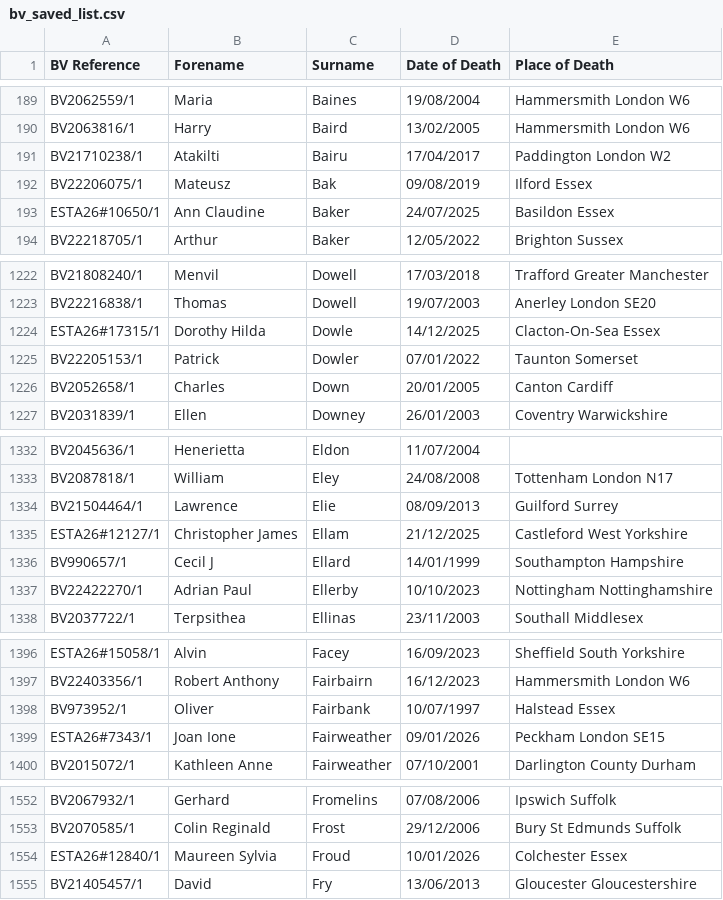
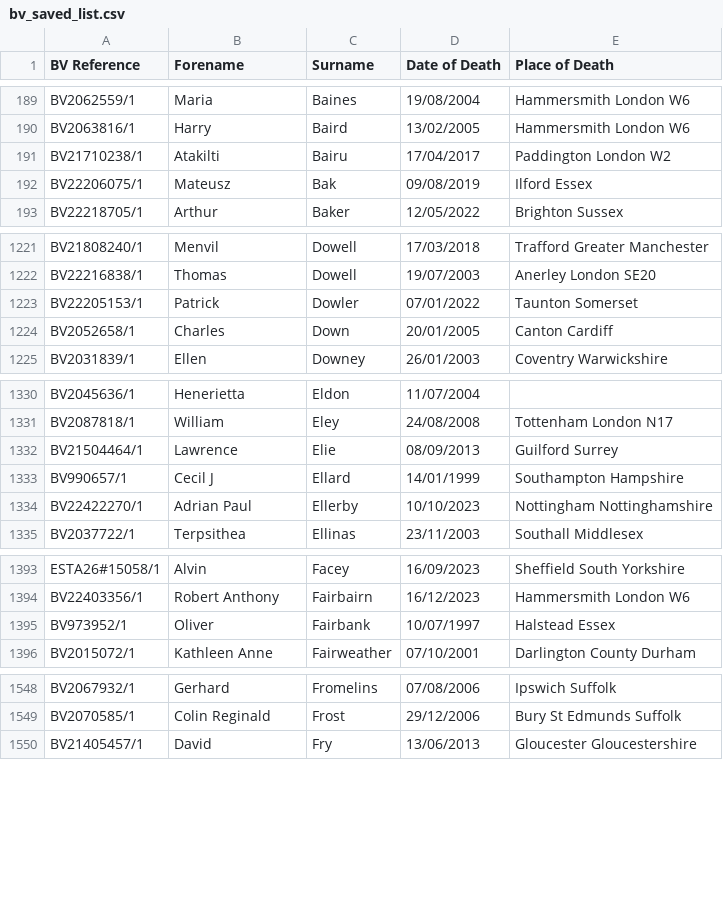
Before and after one commit to FWLPython/bv-moniter, a CSV file: bv_saved_list.csv, drawn as a sheet; only a part is shown, gaps mark what is left out; the diff covers the shown part only.

Commit message:
Update BV saved list [skip ci]

```diff
--- a/bv_saved_list.csv
+++ b/bv_saved_list.csv
@@ -192,3 +192,2 @@ BV21710238/1,Atakilti,Bairu,17/04/2017,Paddington  London W2
 BV22206075/1,Mateusz,Bak,09/08/2019,Ilford  Essex
-ESTA26#10650/1,Ann Claudine,Baker,24/07/2025,Basildon  Essex
 BV22218705/1,Arthur,Baker,12/05/2022,Brighton  Sussex
@@ -1223,3 +1222,2 @@ BV21808240/1,Menvil,Dowell,17/03/2018,Trafford  Greater Manchester
 BV22216838/1,Thomas,Dowell,19/07/2003,Anerley  London SE20
-ESTA26#17315/1,Dorothy Hilda,Dowle,14/12/2025,Clacton-On-Sea  Essex
 BV22205153/1,Patrick,Dowler,07/01/2022,Taunton  Somerset
@@ -1334,3 +1332,2 @@ BV2087818/1,William,Eley,24/08/2008,Tottenham  London  N17
 BV21504464/1,Lawrence,Elie,08/09/2013,Guilford  Surrey
-ESTA26#12127/1,Christopher James,Ellam,21/12/2025,Castleford  West Yorkshire
 BV990657/1,Cecil J,Ellard,14/01/1999,Southampton  Hampshire
@@ -1398,3 +1395,2 @@ BV22403356/1,Robert Anthony,Fairbairn,16/12/2023,Hammersmith  London W6
 BV973952/1,Oliver,Fairbank,10/07/1997,Halstead Essex
-ESTA26#7343/1,Joan Ione,Fairweather,09/01/2026,Peckham  London SE15
 BV2015072/1,Kathleen Anne,Fairweather,07/10/2001,Darlington  County Durham
@@ -1553,3 +1549,2 @@ BV2067932/1,Gerhard,Fromelins,07/08/2006,Ipswich  Suffolk
 BV2070585/1,Colin Reginald,Frost,29/12/2006,Bury St Edmunds  Suffolk
-ESTA26#12840/1,Maureen Sylvia,Froud,10/01/2026,Colchester  Essex
 BV21405457/1,David,Fry,13/06/2013,Gloucester  Gloucestershire
```
Also changed, not shown: 3 added rows and 15 removed rows elsewhere in this file, 1 other file.
